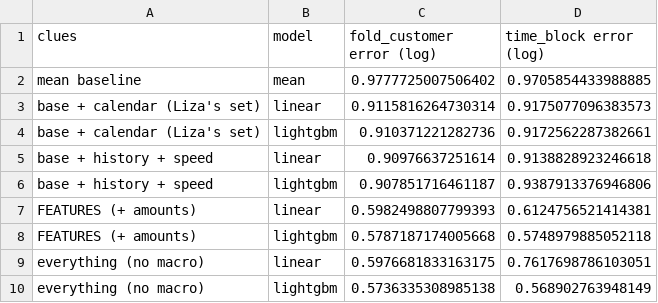
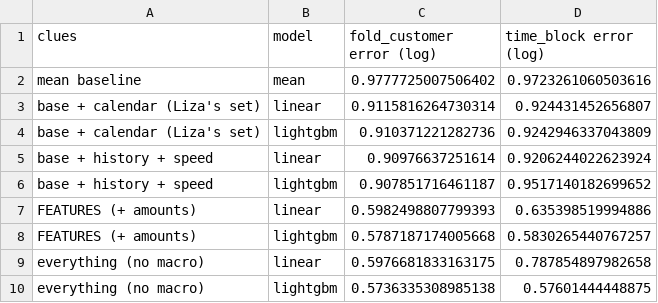
Before and after one commit to ASU-MICS-2028/mle-group-1-prosit-2, a CSV file: learnings/tables/05_task1_check.csv, drawn as a sheet.

```diff
--- a/learnings/tables/05_task1_check.csv
+++ b/learnings/tables/05_task1_check.csv
@@ -1,10 +1,10 @@
 clues,model,fold_customer error (log),time_block error (log)
-mean baseline,mean,0.9777725007506402,0.9705854433988885
-base + calendar (Liza's set),linear,0.9115816264730314,0.9175077096383573
-base + calendar (Liza's set),lightgbm,0.910371221282736,0.9172562287382661
-base + history + speed,linear,0.90976637251614,0.9138828923246618
-base + history + speed,lightgbm,0.907851716461187,0.9387913376946806
-FEATURES (+ amounts),linear,0.5982498807799393,0.6124756521414381
-FEATURES (+ amounts),lightgbm,0.5787187174005668,0.5748979885052118
-everything (no macro),linear,0.5976681833163175,0.7617698786103051
-everything (no macro),lightgbm,0.5736335308985138,0.568902763948149
+mean baseline,mean,0.9777725007506402,0.9723261060503616
+base + calendar (Liza's set),linear,0.9115816264730314,0.924431452656807
+base + calendar (Liza's set),lightgbm,0.910371221282736,0.9242946337043809
+base + history + speed,linear,0.90976637251614,0.9206244022623924
+base + history + speed,lightgbm,0.907851716461187,0.9517140182699652
+FEATURES (+ amounts),linear,0.5982498807799393,0.635398519994886
+FEATURES (+ amounts),lightgbm,0.5787187174005668,0.5830265440767257
+everything (no macro),linear,0.5976681833163175,0.787854897982658
+everything (no macro),lightgbm,0.5736335308985138,0.57601444448875
```
Also changed, not shown: learnings/tables/05_bootstrap.csv, learnings/tables/05_feature_comparison.csv, 12 other files.
